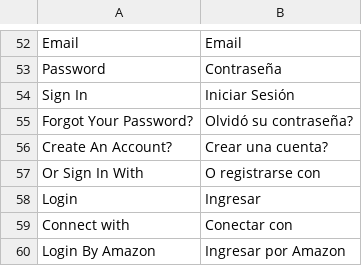
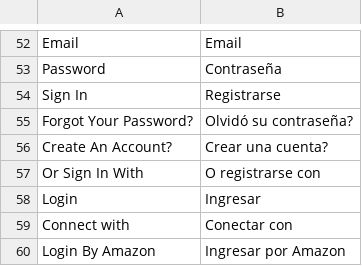
Before and after one commit to TucumanCompras/magento2-i18n, a CSV file: app/code/Lof/SocialLogin/i18n/es_ES.csv, drawn as a sheet; only a part is shown, gaps mark what is left out.

Commit message:
Update es_ES.csv

```diff
--- a/app/code/Lof/SocialLogin/i18n/es_ES.csv
+++ b/app/code/Lof/SocialLogin/i18n/es_ES.csv
@@ -53,3 +53,3 @@ Email,Email
 Password,Contraseña
-"Sign In","Iniciar Sesión"
+"Sign In","Registrarse"
 "Forgot Your Password?","Olvidó su contraseña?"
```
